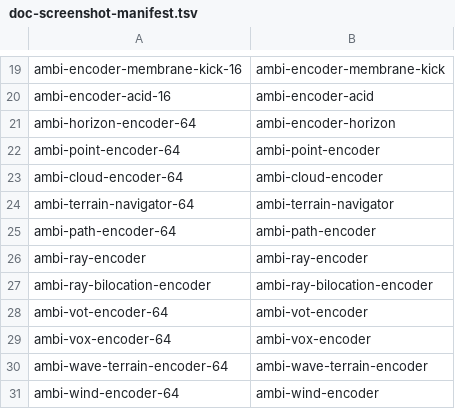
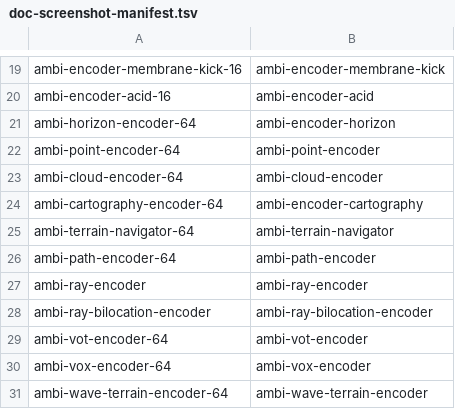
Before and after one commit to s3g/s3g-dsp, a TSV file: scripts/doc-screenshot-manifest.tsv, drawn as a sheet; only a part is shown, gaps mark what is left out; the shorter side is filled out with more unchanged rows.

Commit message:
carto and doc

```diff
--- a/scripts/doc-screenshot-manifest.tsv
+++ b/scripts/doc-screenshot-manifest.tsv
@@ -23,2 +23,3 @@ ambi-point-encoder-64	ambi-point-encoder
 ambi-cloud-encoder-64	ambi-cloud-encoder
+ambi-cartography-encoder-64	ambi-encoder-cartography
 ambi-terrain-navigator-64	ambi-terrain-navigator
```
Also changed, not shown: 28 other files.
